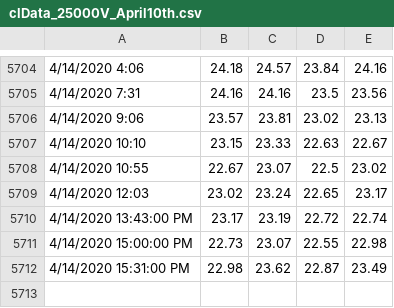
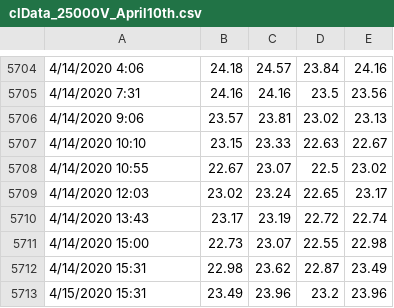
Before and after one commit to thetradingwhisperer/ML4TradingCL_volume, a CSV file: clData_25000V_April10th.csv, drawn as a sheet; only a part is shown, gaps mark what is left out.

Commit message:
Update clData_25000V_April10th.csv

```diff
--- a/clData_25000V_April10th.csv
+++ b/clData_25000V_April10th.csv
@@ -5709,4 +5709,5 @@
 4/14/2020 12:03,23.02,23.24,22.65,23.17
-4/14/2020  13:43:00 PM,23.17,23.19,22.72,22.74
-4/14/2020  15:00:00 PM,22.73,23.07,22.55,22.98
-4/14/2020  15:31:00 PM,22.98,23.62,22.87,23.49
+4/14/2020 13:43,23.17,23.19,22.72,22.74
+4/14/2020 15:00,22.73,23.07,22.55,22.98
+4/14/2020 15:31,22.98,23.62,22.87,23.49
+4/15/2020 15:31,23.49,23.96,23.2,23.96
```
